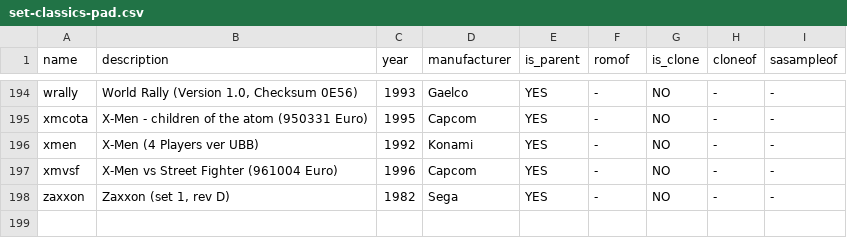
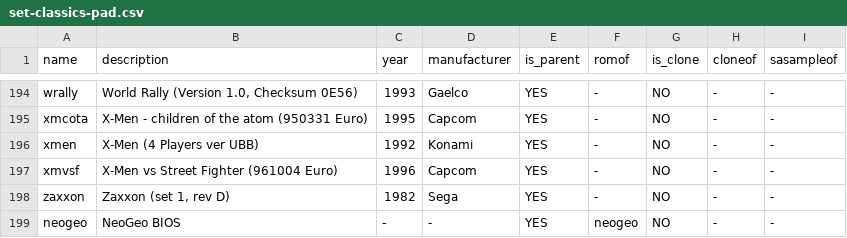
Before and after one commit to cosmo0/arcade-manager-data, a CSV file: csv/fba-0.2.97.42/set-classics-pad.csv, drawn as a sheet; only a part is shown, gaps mark what is left out.

```diff
--- a/csv/fba-0.2.97.42/set-classics-pad.csv
+++ b/csv/fba-0.2.97.42/set-classics-pad.csv
@@ -198 +198,2 @@ xmvsf;X-Men vs Street Fighter (961004 Euro);1996;Capcom;YES;-;NO;-;-
 zaxxon;Zaxxon (set 1, rev D);1982;Sega;YES;-;NO;-;-
+neogeo;NeoGeo BIOS;-;-;YES;neogeo;NO;-;-
```
Also changed, not shown: csv/fba-0.2.97.42/set-classics-stick.csv, csv/mame2003/set-classics-lite-pad.csv, 9 other files.
